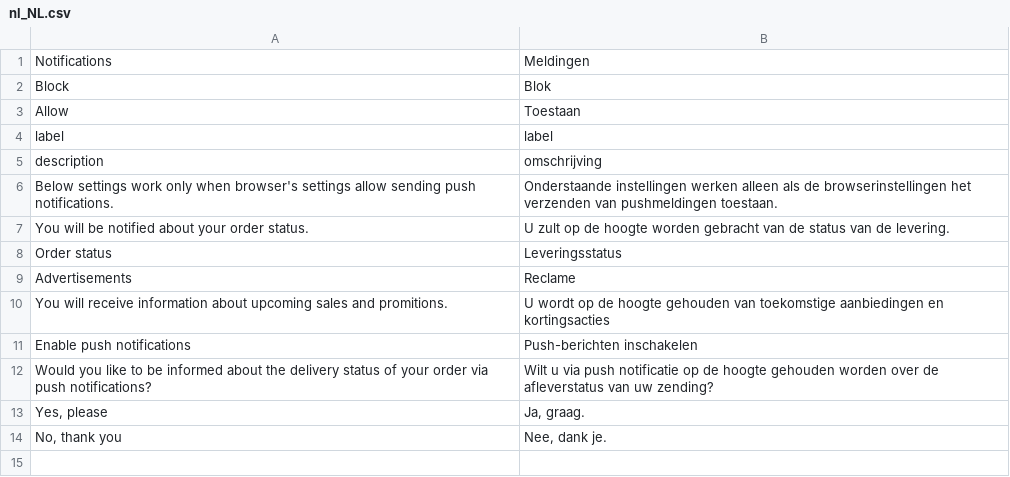
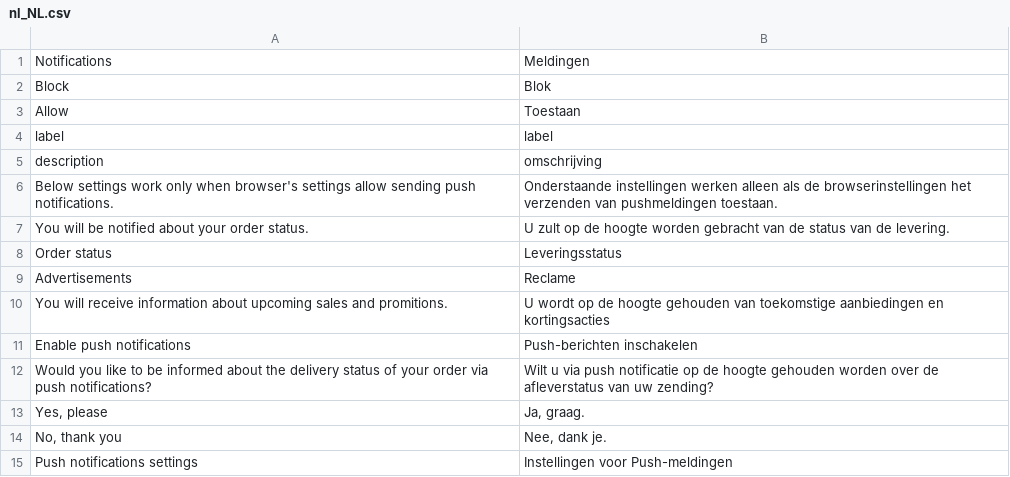
Before and after one commit to magesuite/pwa-notifications, a CSV file: i18n/nl_NL.csv, drawn as a sheet; the diff names each change by its address in the sheet, - before the commit and + after, or states it on an @@ line.

```diff
--- a/i18n/nl_NL.csv
+++ b/i18n/nl_NL.csv
+row 15: Push notifications settings | Instellingen voor Push-meldingen
```
Also changed, not shown: i18n/es_ES.csv.
